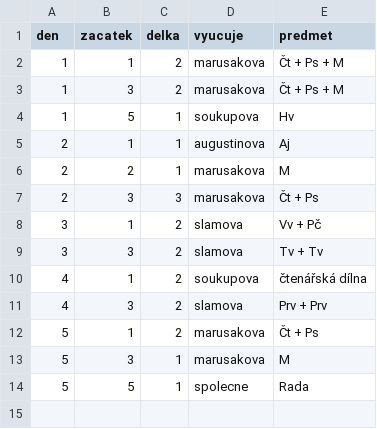
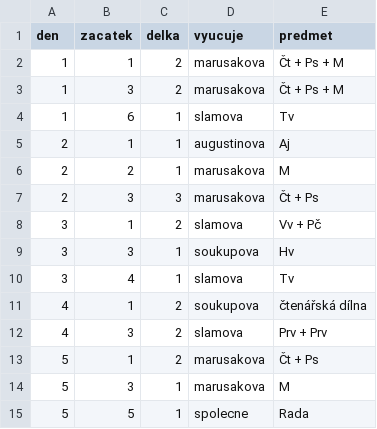
Before and after one commit to matyaskopp/zsplavsko-rozvrh, a CSV file: data/rozvrh_1.csv, drawn as a sheet.

Commit message:
Update rozvrh_1.csv - Plavání

```diff
--- a/data/rozvrh_1.csv
+++ b/data/rozvrh_1.csv
@@ -3,3 +3,3 @@ den,zacatek,delka,vyucuje,predmet
 1,3,2,marusakova,Čt + Ps + M
-1,5,1,soukupova,Hv
+1,6,1,slamova,Tv
 2,1,1,augustinova,Aj
@@ -8,3 +8,4 @@ den,zacatek,delka,vyucuje,predmet
 3,1,2,slamova,Vv + Pč
-3,3,2,slamova,Tv + Tv
+3,3,1,soukupova,Hv
+3,4,1,slamova,Tv
 4,1,2,soukupova,čtenářská dílna
```
